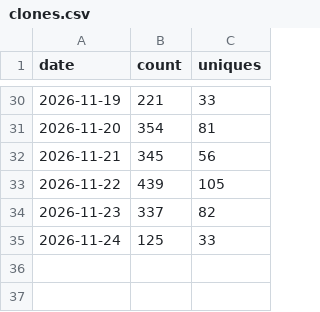
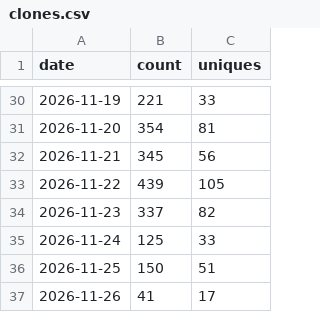
Before and after one commit to g4dpz/AmsatDroidFree, a CSV file: docs/traffic/clones.csv, drawn as a sheet; only a part is shown, gaps mark what is left out; the diff names each change by its address in the sheet, - before the commit and + after, or states it on an @@ line.

```diff
--- a/docs/traffic/clones.csv
+++ b/docs/traffic/clones.csv
+row 36: 2026-11-25 | 150 | 51
+row 37: 2026-11-26 | 41 | 17
```
Also changed, not shown: docs/traffic/popular_paths.csv, docs/traffic/referrers.csv, 1 other file.
